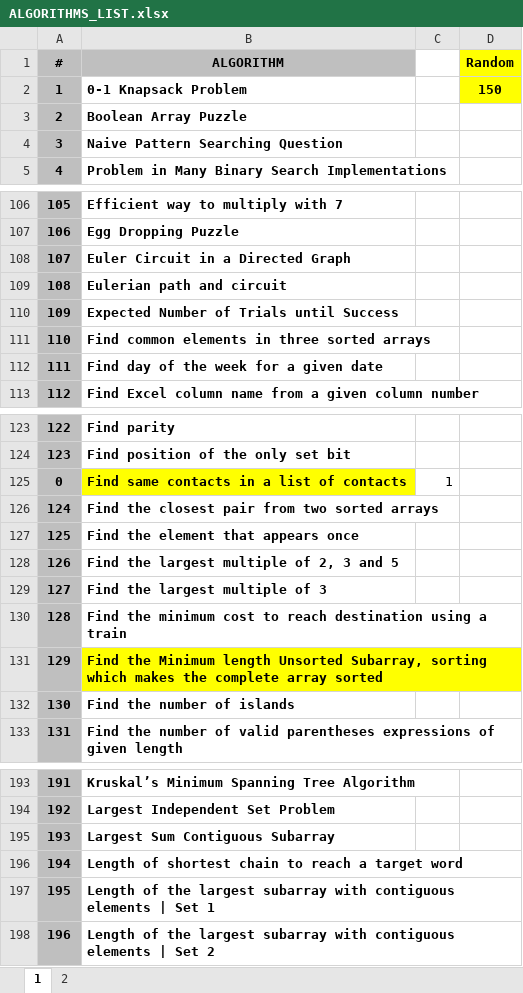
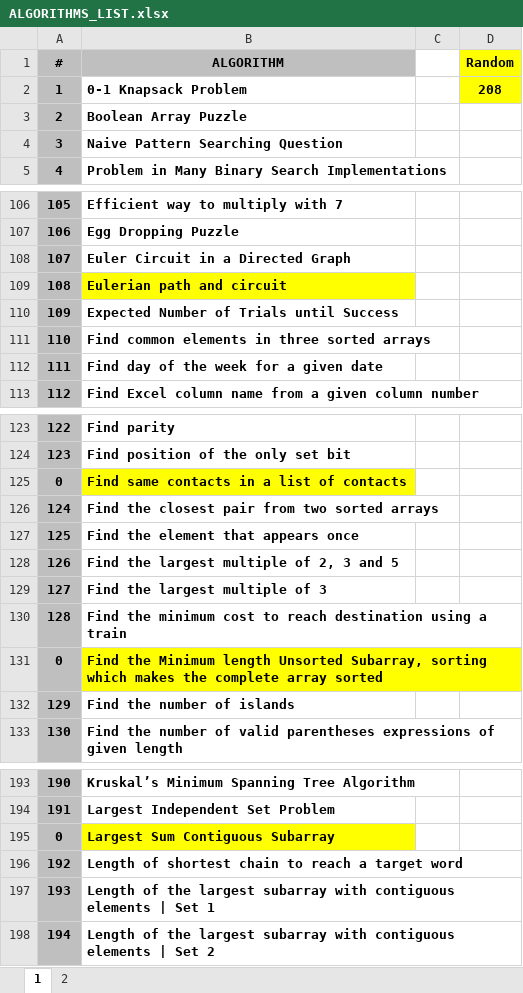
Before and after one commit to hoklavat/beginner-algorithms, an Excel workbook: ALGORITHMS_LIST.xlsx, sheet 1, drawn as a sheet; only a part is shown, gaps mark what is left out; values as stored, in another font and other column widths than the file's, no borders; the diff names each change by its address in the sheet, - before the commit and + after, or states it on an @@ line.

```diff
--- a/ALGORITHMS_LIST.xlsx (sheet 1)
+++ b/ALGORITHMS_LIST.xlsx (sheet 1)
-D2 (Random): 150
+D2 (Random): 208
-B109 fill: none
+B109 fill: #FFFF00
-C125: 1
+C125: (empty)
@@ column A (#) renumbered from row 131 down @@
-B195 fill: none
+B195 fill: #FFFF00
```
Also changed, not shown: 3 other files.
